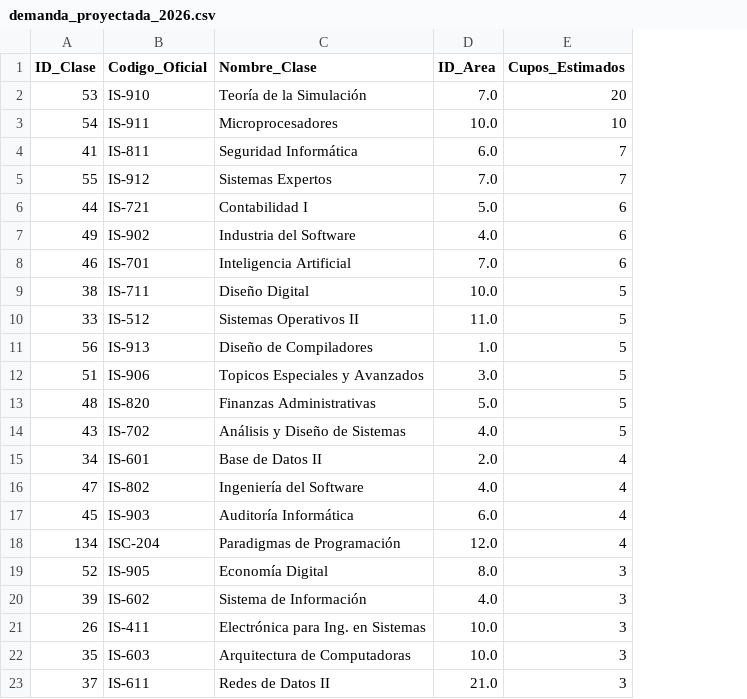
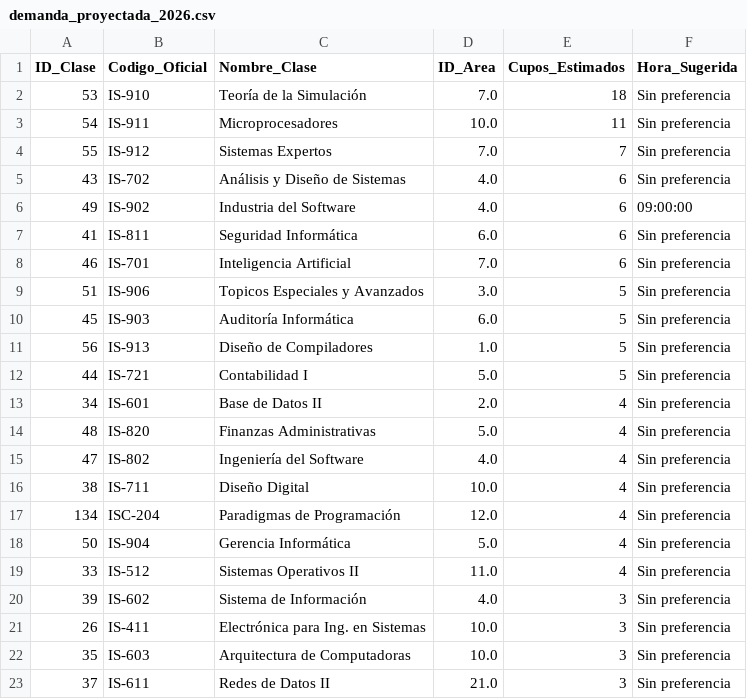
Before and after one commit to Joasro/Optimizador_ML, a CSV file: data/demanda_proyectada_2026.csv, drawn as a sheet; only a part is shown; removed rows and columns are numbered as before the commit, all else as after; the diff covers the shown part only; the diff names each change by its address in the sheet, - before the commit and + after, or states it on an @@ line.

```diff
--- a/data/demanda_proyectada_2026.csv
+++ b/data/demanda_proyectada_2026.csv
+column F (Hora_Sugerida), rows 2-4: all Sin preferencia; row 6: 09:00:00; row 8: Sin preferencia; row 11: Sin preferencia; row 13: Sin preferencia; row 15: Sin preferencia; row 17: Sin preferencia; rows 20-23: all Sin preferencia
-E2 (Cupos_Estimados): 20
+E2 (Cupos_Estimados): 18
-E3 (Cupos_Estimados): 10
+E3 (Cupos_Estimados): 11
-row 4: 41 | IS-811 | Seguridad Informática | 6.0 | 7
-row 6: 44 | IS-721 | Contabilidad I | 5.0 | 6
+row 5: 43 | IS-702 | Análisis y Diseño de Sistemas | 4.0 | 6 | Sin preferencia
+row 7: 41 | IS-811 | Seguridad Informática | 6.0 | 6 | Sin preferencia
-row 9: 38 | IS-711 | Diseño Digital | 10.0 | 5
-row 10: 33 | IS-512 | Sistemas Operativos II | 11.0 | 5
@@ row 12 moved to row 9: 51 @@
+row 10: 45 | IS-903 | Auditoría Informática | 6.0 | 5 | Sin preferencia
-row 13: 48 | IS-820 | Finanzas Administrativas | 5.0 | 5
-row 14: 43 | IS-702 | Análisis y Diseño de Sistemas | 4.0 | 5
+row 12: 44 | IS-721 | Contabilidad I | 5.0 | 5 | Sin preferencia
+row 14: 48 | IS-820 | Finanzas Administrativas | 5.0 | 4 | Sin preferencia
-row 17: 45 | IS-903 | Auditoría Informática | 6.0 | 4
+row 16: 38 | IS-711 | Diseño Digital | 10.0 | 4 | Sin preferencia
-row 19: 52 | IS-905 | Economía Digital | 8.0 | 3
+row 18: 50 | IS-904 | Gerencia Informática | 5.0 | 4 | Sin preferencia
+row 19: 33 | IS-512 | Sistemas Operativos II | 11.0 | 4 | Sin preferencia
```
Also changed, not shown: 2 added rows, 2 removed rows and 6 moved rows elsewhere in this file, 2 other files.
